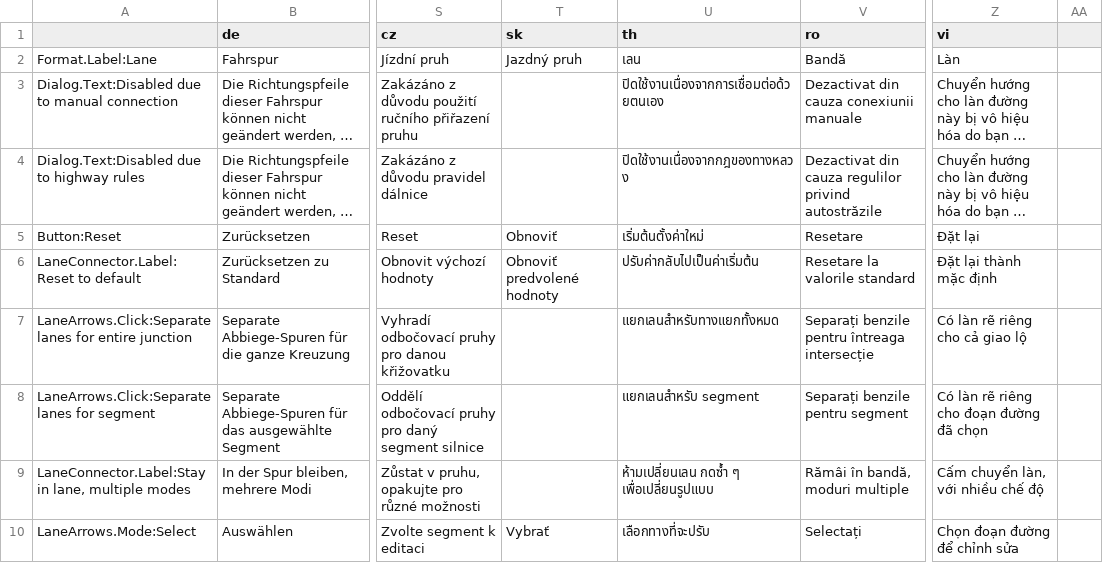
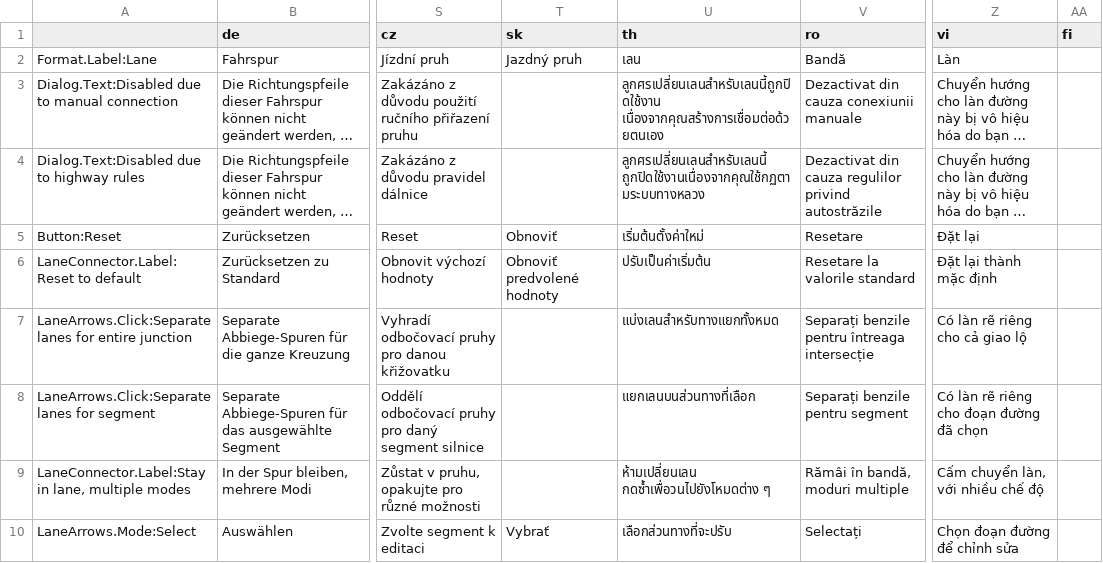
Before and after one commit to CitiesSkylinesMods/TMPE, a CSV file: TLM/TLM/Resources/Translations/LaneRouting.csv, drawn as a sheet; only a part is shown, gaps mark what is left out; long unchanged cells end in …; the diff covers the shown part only; the diff names each change by its address in the sheet, - before the commit and + after, or states it on an @@ line.

```diff
--- a/TLM/TLM/Resources/Translations/LaneRouting.csv
+++ b/TLM/TLM/Resources/Translations/LaneRouting.csv
-AA1: (empty)
+AA1: fi
-U3 (th): ปิดใช้งานเนื่องจากการเชื่อมต่อด้วยตนเอง
+U3 (th): ลูกศรเปลี่ยนเลนสำหรับเลนนี้ถูกปิดใช้งาน เนื่องจากคุณสร้างการเชื่อมต่อด้วยตนเอง
-U4 (th): ปิดใช้งานเนื่องจากกฎของทางหลวง
+U4 (th): ลูกศรเปลี่ยนเลนสำหรับเลนนี้ ถูกปิดใช้งานเนื่องจากคุณใช้กฏตามระบบทางหลวง
-U6 (th): ปรับค่ากลับไปเป็นค่าเริ่มต้น
+U6 (th): ปรับเป็นค่าเริ่มต้น
-U7 (th): แยกเลนสำหรับทางแยกทั้งหมด
+U7 (th): แบ่งเลนสำหรับทางแยกทั้งหมด
-U8 (th): แยกเลนสำหรับ segment
+U8 (th): แยกเลนบนส่วนทางที่เลือก
-U9 (th): ห้ามเปลี่ยนเลน กดซ้ำ ๆ เพื่อเปลี่ยนรูปแบบ
+U9 (th): ห้ามเปลี่ยนเลน กดซ้ำเพื่อวนไปยังโหมดต่าง ๆ
-U10 (th): เลือกทางที่จะปรับ
+U10 (th): เลือกส่วนทางที่จะปรับ
```
Also changed, not shown: 13 edited cells elsewhere in this file, TLM/TLM/Resources/Translations/Menu.csv, TLM/TLM/Resources/Translations/Options.csv, 11 other files.
